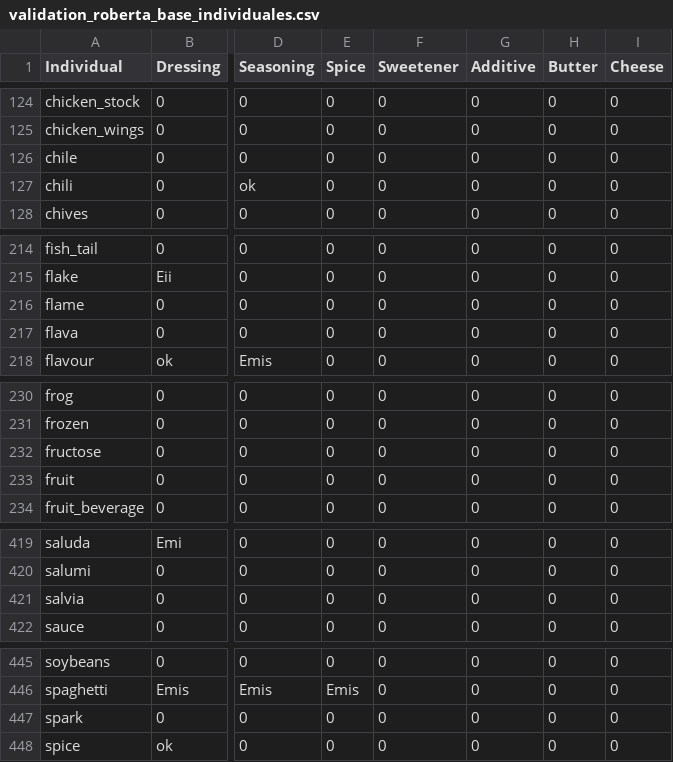
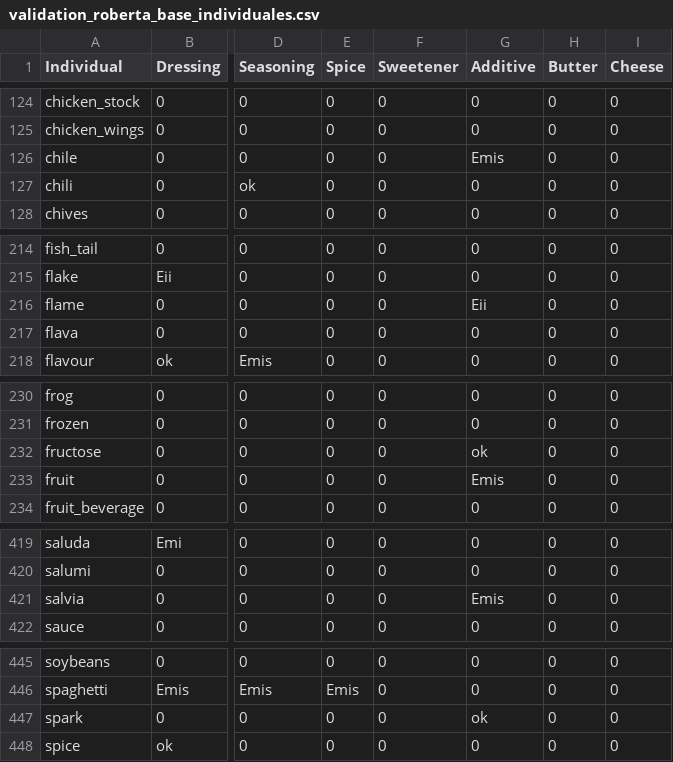
Before and after one commit to Chistera4-Expectation/experiments-knowledge-harvest-from-llm, a CSV file: validation/validation_roberta_base_individuales.csv, drawn as a sheet; only a part is shown, gaps mark what is left out; the diff names each change by its address in the sheet, - before the commit and + after, or states it on an @@ line.

Commit message:
feat(validation): roberta base "additive"

```diff
--- a/validation/validation_roberta_base_individuales.csv
+++ b/validation/validation_roberta_base_individuales.csv
-G126 (Additive): 0
+G126 (Additive): Emis
-G216 (Additive): 0
+G216 (Additive): Eii
-G232 (Additive): 0
+G232 (Additive): ok
-G233 (Additive): 0
+G233 (Additive): Emis
-G421 (Additive): 0
+G421 (Additive): Emis
-G447 (Additive): 0
+G447 (Additive): ok
```
Also changed, not shown: validation/validation_roberta_base.csv.
